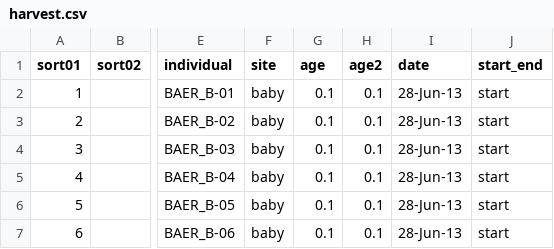
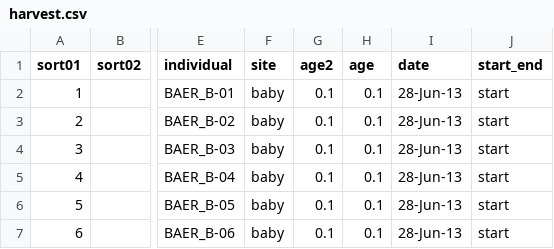
Before and after one commit to dfalster/Reproductive_Allocation_Kuringgai, a CSV file: data/harvest.csv, drawn as a sheet; only a part is shown, gaps mark what is left out; the diff names each change by its address in the sheet, - before the commit and + after, or states it on an @@ line.

```diff
--- a/data/harvest.csv
+++ b/data/harvest.csv
-G1: age
+G1: age2
-H1: age2
+H1: age
```
Also changed, not shown: data/leaves_per_length.csv.
